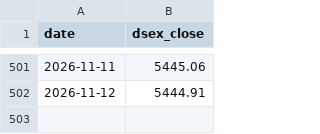
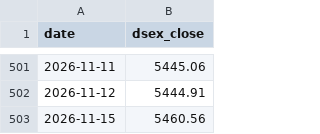
Before and after one commit to asikstock/dse-scaner, a CSV file: docs/data/dsex.csv, drawn as a sheet; only a part is shown, gaps mark what is left out; the diff names each change by its address in the sheet, - before the commit and + after, or states it on an @@ line.

```diff
--- a/docs/data/dsex.csv
+++ b/docs/data/dsex.csv
+row 503: 2026-11-15 | 5460.56
```
Also changed, not shown: 1 other file.
